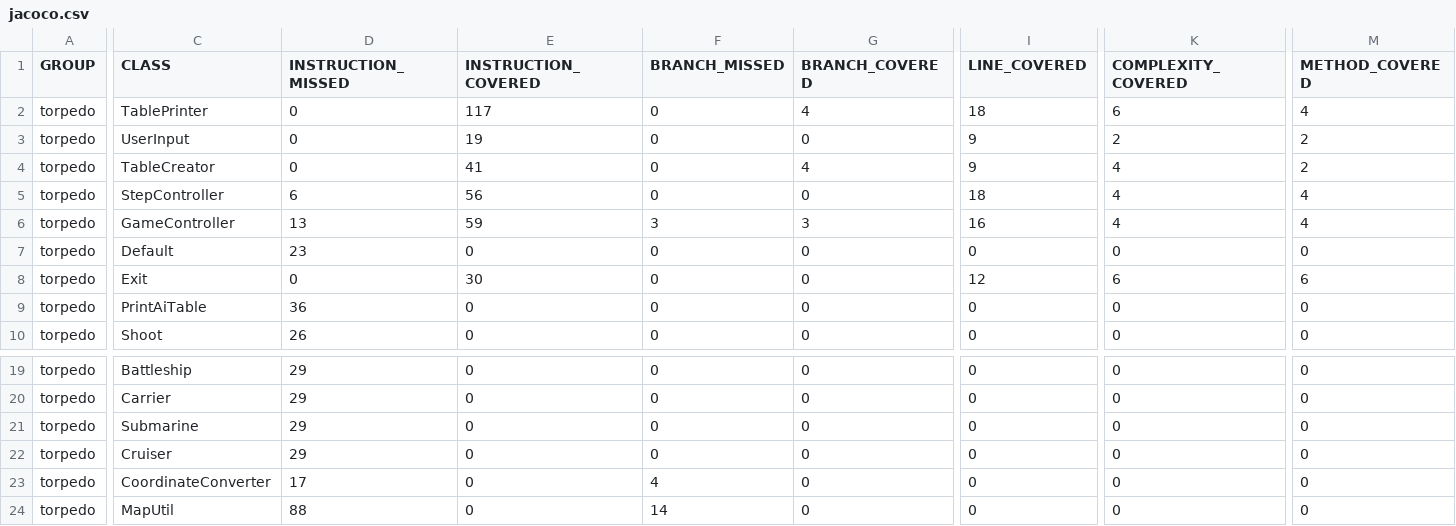
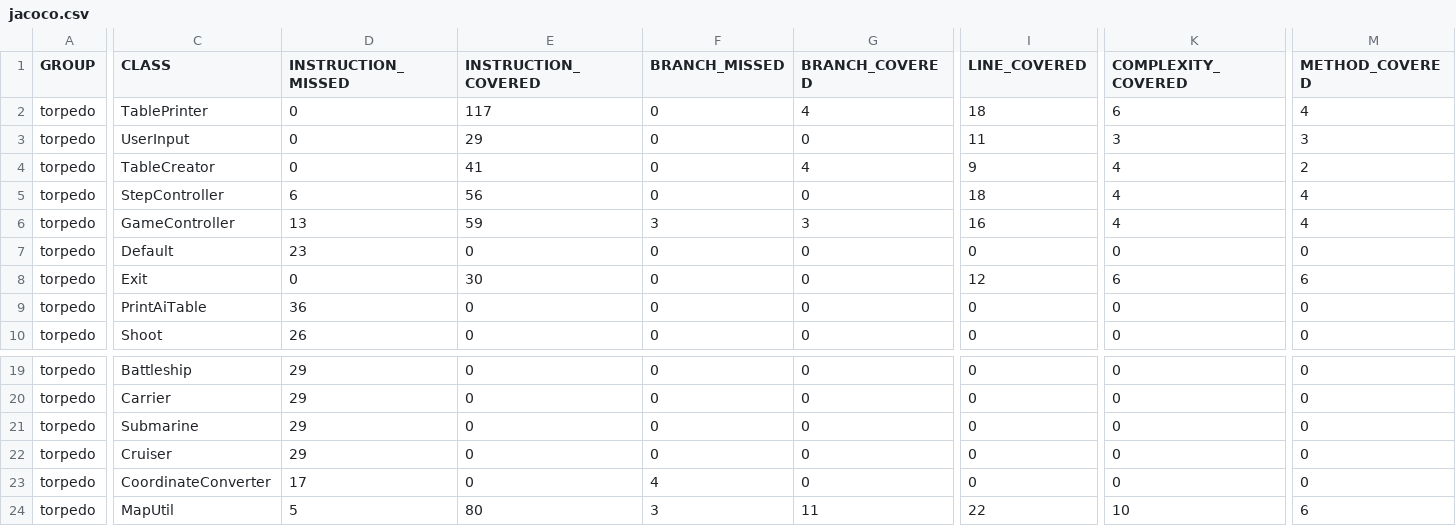
Before and after one commit to zoltannegyesi/progtechTorpedo, a CSV file: target/site/jacoco/jacoco.csv, drawn as a sheet; only a part is shown, gaps mark what is left out; the diff covers the shown part only; the diff names each change by its address in the sheet, - before the commit and + after, or states it on an @@ line.

```diff
--- a/target/site/jacoco/jacoco.csv
+++ b/target/site/jacoco/jacoco.csv
-E3 (INSTRUCTION_COVERED): 19
+E3 (INSTRUCTION_COVERED): 29
-I3 (LINE_COVERED): 9
+I3 (LINE_COVERED): 11
-K3 (COMPLEXITY_COVERED): 2
+K3 (COMPLEXITY_COVERED): 3
-M3 (METHOD_COVERED): 2
+M3 (METHOD_COVERED): 3
-D24 (INSTRUCTION_MISSED): 88
+D24 (INSTRUCTION_MISSED): 5
-E24 (INSTRUCTION_COVERED): 0
+E24 (INSTRUCTION_COVERED): 80
-F24 (BRANCH_MISSED): 14
+F24 (BRANCH_MISSED): 3
-G24 (BRANCH_COVERED): 0
+G24 (BRANCH_COVERED): 11
-I24 (LINE_COVERED): 0
+I24 (LINE_COVERED): 22
-K24 (COMPLEXITY_COVERED): 0
+K24 (COMPLEXITY_COVERED): 10
-M24 (METHOD_COVERED): 0
+M24 (METHOD_COVERED): 6
```
Also changed, not shown: 3 edited cells elsewhere in this file, 39 other files.
